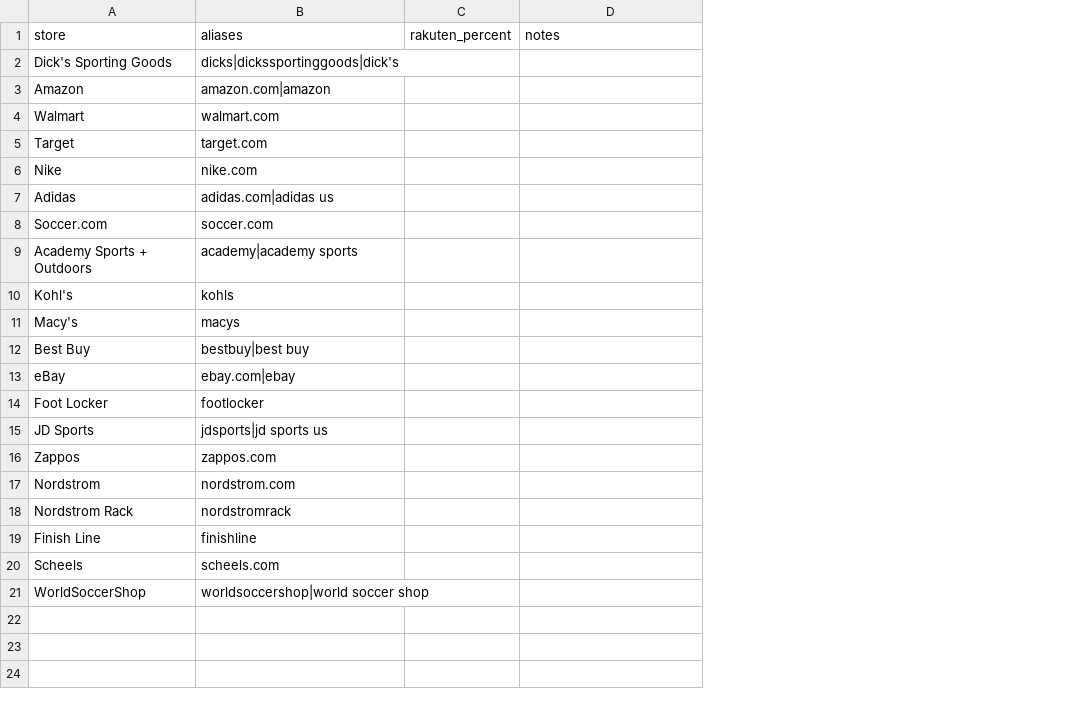
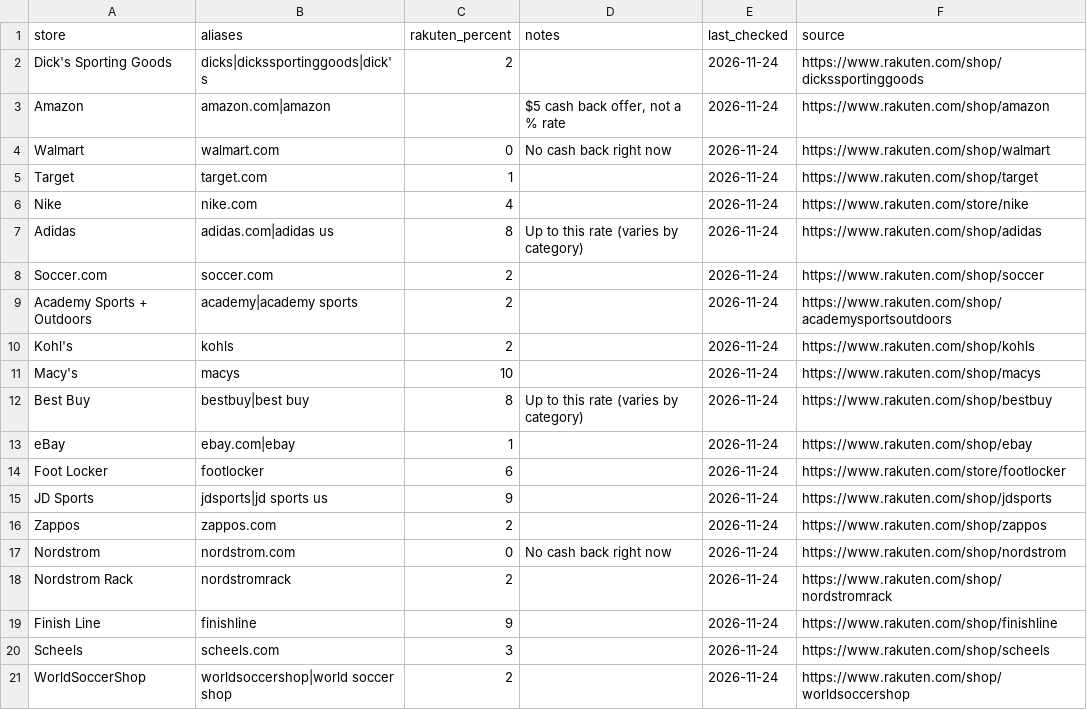
Before and after one commit to NitFul/best-price-finder, a CSV file: cashback_rates.csv, drawn as a sheet; the diff names each change by its address in the sheet, - before the commit and + after, or states it on an @@ line.

```diff
--- a/cashback_rates.csv
+++ b/cashback_rates.csv
+column E (last_checked), rows 2-21: all 2026-11-24
+column F (source), rows 2-21: https://www.rakuten.com/shop/dickssportinggoods | https://www.rakuten.com/shop/amazon | https://www.rakuten.com/shop/walmart | https://www.rakuten.com/shop/target | https://www.rakuten.com/store/nike | https://www.rakuten.com/shop/adidas | https://www.rakuten.com/shop/soccer | https://www.rakuten.com/shop/academysportsoutdoors | https://www.rakuten.com/shop/kohls | https://www.rakuten.com/shop/macys | https://www.rakuten.com/shop/bestbuy | https://www.rakuten.com/shop/ebay | https://www.rakuten.com/store/footlocker | https://www.rakuten.com/shop/jdsports | https://www.rakuten.com/shop/zappos | https://www.rakuten.com/shop/nordstrom | https://www.rakuten.com/shop/nordstromrack | https://www.rakuten.com/shop/finishline | https://www.rakuten.com/shop/scheels | https://www.rakuten.com/shop/worldsoccershop
-C2 (rakuten_percent): (empty)
+C2 (rakuten_percent): 2
-D3 (notes): (empty)
+D3 (notes): $5 cash back offer, not a % rate
-C4 (rakuten_percent): (empty)
+C4 (rakuten_percent): 0
-D4 (notes): (empty)
+D4 (notes): No cash back right now
-C5 (rakuten_percent): (empty)
+C5 (rakuten_percent): 1
-C6 (rakuten_percent): (empty)
+C6 (rakuten_percent): 4
-C7 (rakuten_percent): (empty)
+C7 (rakuten_percent): 8
-D7 (notes): (empty)
+D7 (notes): Up to this rate (varies by category)
-C8:C10 (rakuten_percent): (empty)
+C8:C10 (rakuten_percent): 2
-C11 (rakuten_percent): (empty)
+C11 (rakuten_percent): 10
-C12 (rakuten_percent): (empty)
+C12 (rakuten_percent): 8
-D12 (notes): (empty)
+D12 (notes): Up to this rate (varies by category)
-C13 (rakuten_percent): (empty)
+C13 (rakuten_percent): 1
-C14 (rakuten_percent): (empty)
+C14 (rakuten_percent): 6
-C15 (rakuten_percent): (empty)
+C15 (rakuten_percent): 9
-C16 (rakuten_percent): (empty)
+C16 (rakuten_percent): 2
-C17 (rakuten_percent): (empty)
+C17 (rakuten_percent): 0
-D17 (notes): (empty)
+D17 (notes): No cash back right now
-C18 (rakuten_percent): (empty)
+C18 (rakuten_percent): 2
-C19 (rakuten_percent): (empty)
+C19 (rakuten_percent): 9
-C20 (rakuten_percent): (empty)
+C20 (rakuten_percent): 3
-C21 (rakuten_percent): (empty)
+C21 (rakuten_percent): 2
```
Also changed, not shown: 7 other files.
